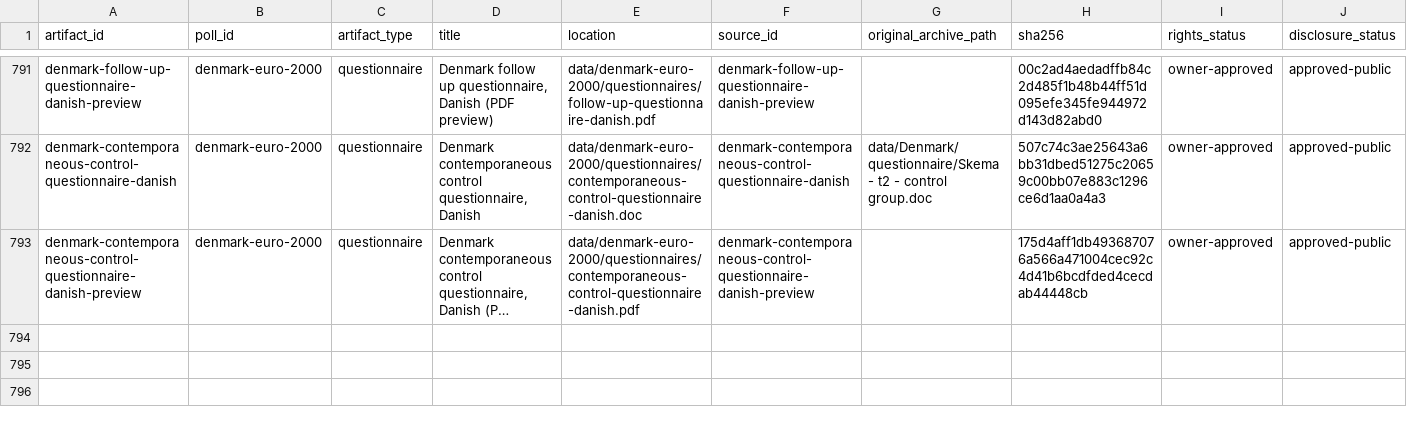
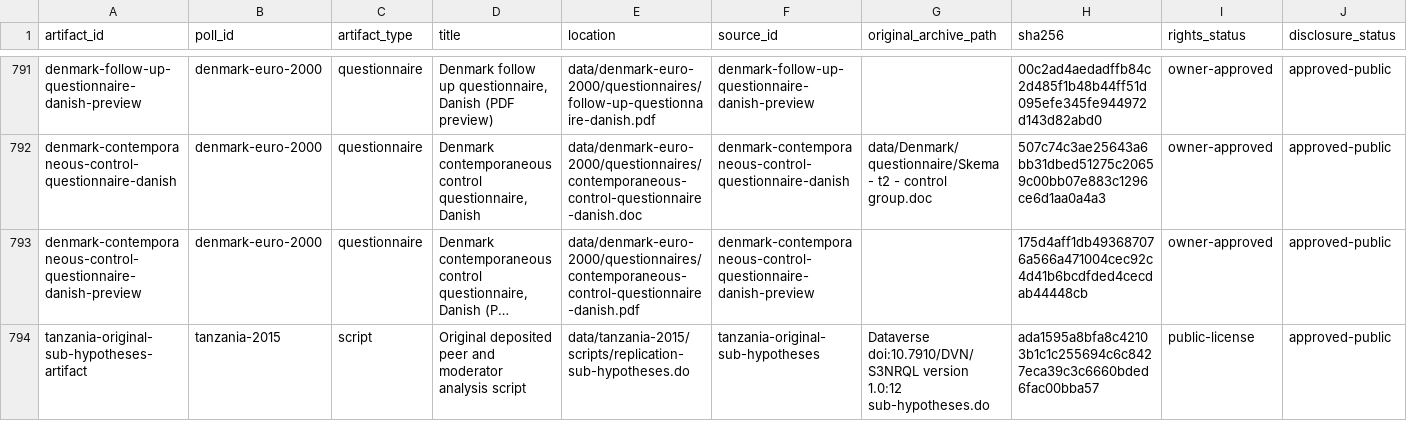
Before and after one commit to soodoku/dp-data, a CSV file: metadata/artifacts.csv, drawn as a sheet; only a part is shown, gaps mark what is left out; long unchanged cells end in …; rows hold the shown columns only; the diff names each change by its address in the sheet, - before the commit and + after, or states it on an @@ line.

```diff
--- a/metadata/artifacts.csv
+++ b/metadata/artifacts.csv
+row 794: tanzania-original-sub-hypotheses-artifact | tanzania-2015 | script | Original deposited peer and moderator analysis script | data/tanzania-2015/scripts/replication-sub-hypotheses.do | tanzania-original-sub-hypotheses | Dataverse doi:10.7910/DVN/S3NRQL version 1.0:12 sub-hypotheses.do | ada1595a8bfa8c42103b1c1c255694c6c8427eca39c3c6660bded6fac00bba57 | public-license | approved-public
```
Also changed, not shown: data/tanzania-2015/manifest.csv, metadata/source_files.csv, 3 other files.
